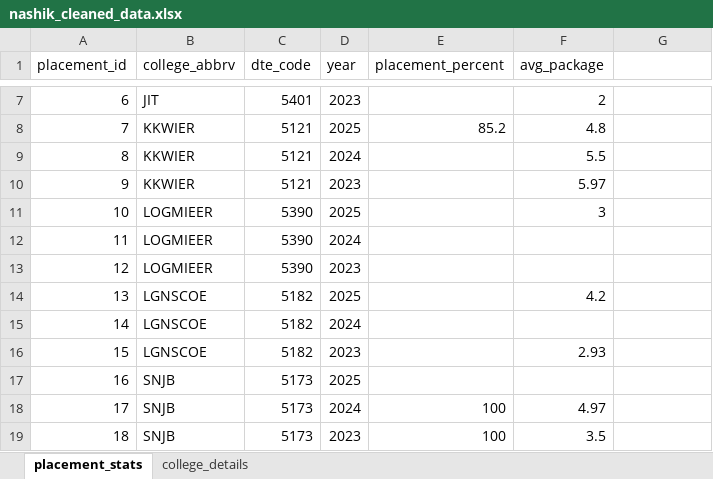
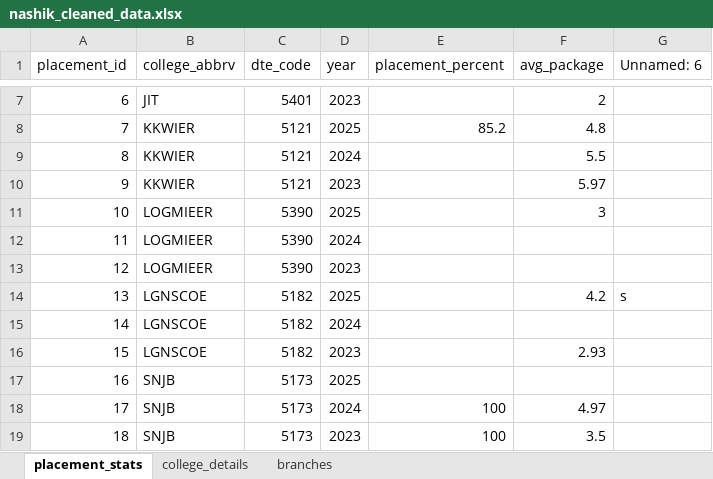
Before and after one commit to grishma-chitte/DSE-Compass, an Excel workbook: data/cleaned_data/nashik_cleaned_data.xlsx, sheet placement_stats, drawn as a sheet; only a part is shown, gaps mark what is left out; values as stored, in another font and other column widths than the file's, no borders; the diff names each change by its address in the sheet, - before the commit and + after, or states it on an @@ line.

```diff
--- a/data/cleaned_data/nashik_cleaned_data.xlsx (sheet placement_stats)
+++ b/data/cleaned_data/nashik_cleaned_data.xlsx (sheet placement_stats)
+sheet tab: branches
-G1: (empty)
+G1: Unnamed: 6
-G14 (Unnamed: 6): (empty)
+G14 (Unnamed: 6): s
```
Also changed, not shown: sheet college_details, data/raw_data/nashik_raw_data.xlsx, 7 other files.
